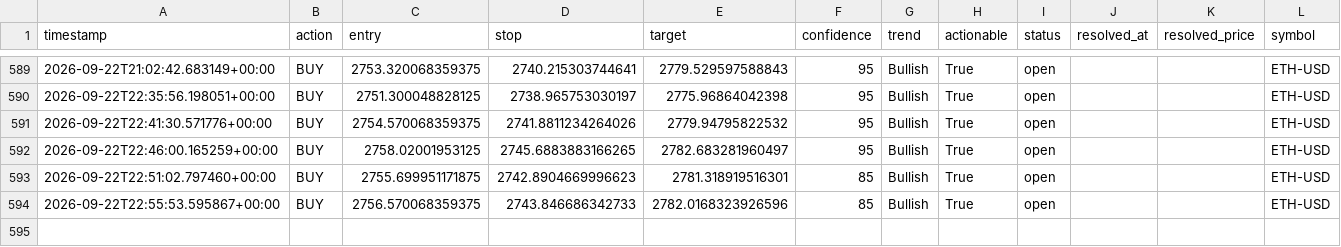
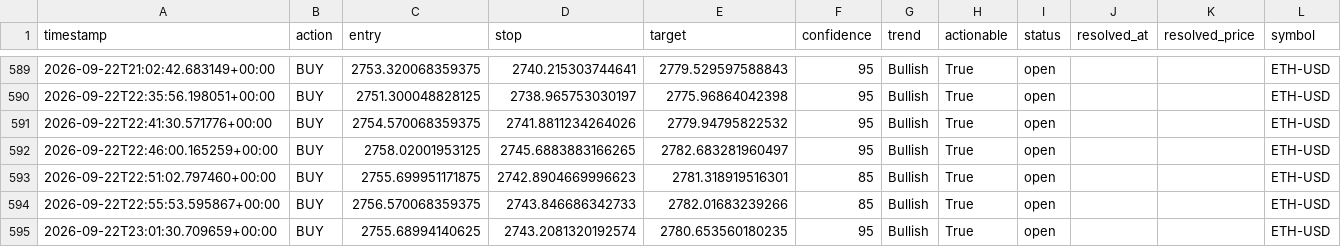
Before and after one commit to wyethmontz/trade-anything, a CSV file: data/signal_log.csv, drawn as a sheet; only a part is shown, gaps mark what is left out.

```diff
--- a/data/signal_log.csv
+++ b/data/signal_log.csv
@@ -593,2 +593,3 @@ timestamp,action,entry,stop,target,confidence,trend,actionable,status,resolved_a
 2026-09-22T22:51:02.797460+00:00,BUY,2755.699951171875,2742.8904669996623,2781.318919516301,85,Bullish,True,open,,,ETH-USD
-2026-09-22T22:55:53.595867+00:00,BUY,2756.570068359375,2743.846686342733,2782.0168323926596,85,Bullish,True,open,,,ETH-USD
+2026-09-22T22:55:53.595867+00:00,BUY,2756.570068359375,2743.846686342733,2782.01683239266,85,Bullish,True,open,,,ETH-USD
+2026-09-22T23:01:30.709659+00:00,BUY,2755.68994140625,2743.2081320192574,2780.653560180235,95,Bullish,True,open,,,ETH-USD
```
